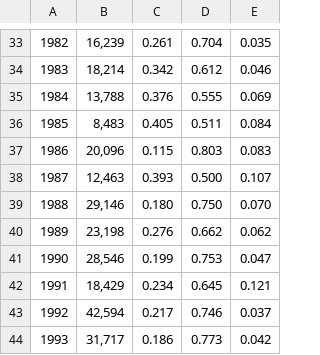
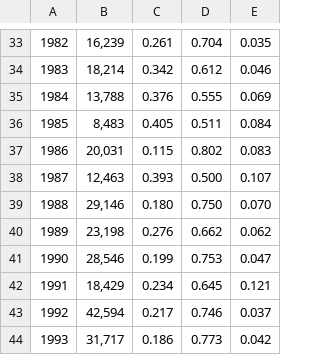
Before and after one commit to pbs-assess/herringsr, a CSV file: data/prop-spawn-cc.csv, drawn as a sheet; only a part is shown, gaps mark what is left out; the diff names each change by its address in the sheet, - before the commit and + after, or states it on an @@ line.

```diff
--- a/data/prop-spawn-cc.csv
+++ b/data/prop-spawn-cc.csv
-B37: 20,096
+B37: 20,031
-D37: 0.803
+D37: 0.802
```
Also changed, not shown: data/prop-spawn-prd.csv, data/prop-spawn-sog.csv, 2 other files.
